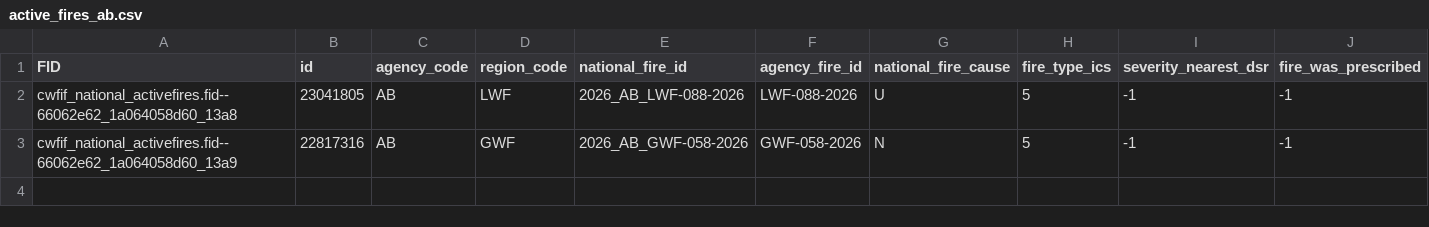
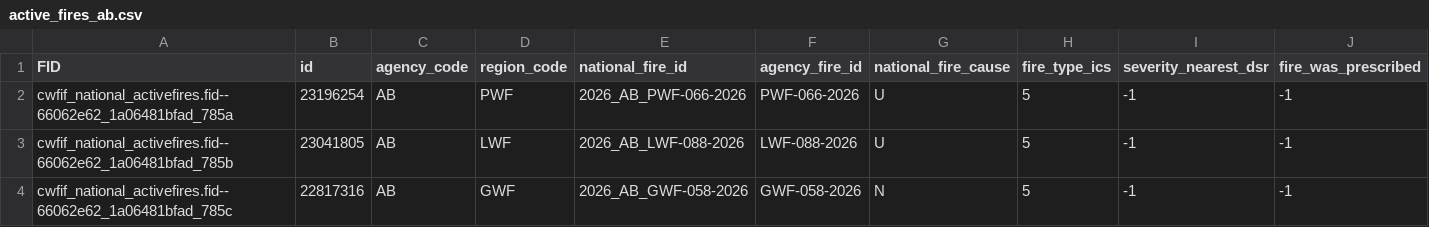
Before and after one commit to jagius/cda-air-quality-compiler, a CSV file: docs/active_fires_ab.csv, drawn as a sheet; only a part is shown; addresses are those after the commit; rows hold the shown columns only; the diff names each change by its address in the sheet, - before the commit and + after, or states it on an @@ line.

```diff
--- a/docs/active_fires_ab.csv
+++ b/docs/active_fires_ab.csv
+row 2: cwfif_national_activefires.fid--66062e62_1a06481bfad_785a | 23196254 | AB | PWF | 2026_AB_PWF-066-2026 | PWF-066-2026 | U | 5 | -1 | -1
-A3 (FID): cwfif_national_activefires.fid--66062e62_1a064058d60_13a8
+A3 (FID): cwfif_national_activefires.fid--66062e62_1a06481bfad_785b
-A4 (FID): cwfif_national_activefires.fid--66062e62_1a064058d60_13a9
+A4 (FID): cwfif_national_activefires.fid--66062e62_1a06481bfad_785c
```
Also changed, not shown: docs/active_fires.csv, docs/active_fires_bc.csv, 8 other files.
